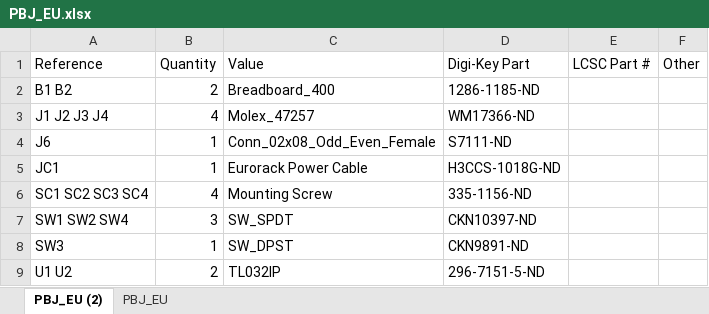
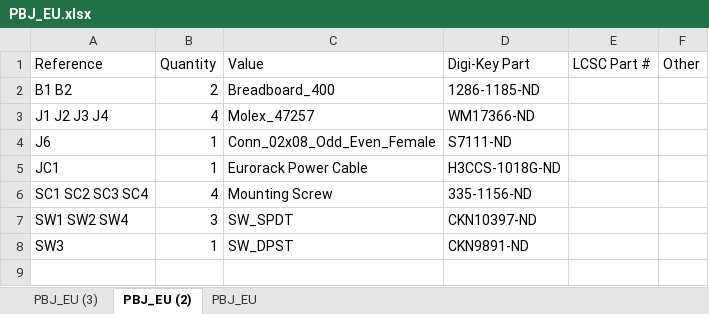
Before and after one commit to shannon-greenlight/PBJ_New, an Excel workbook: PBJ_EU/bom/Digi-Key/PBJ_EU.xlsx, sheet PBJ_EU (2), drawn as a sheet; values as stored, in another font and other column widths than the file's, no borders; table styles not drawn; the diff names each change by its address in the sheet, - before the commit and + after, or states it on an @@ line.

```diff
--- a/PBJ_EU/bom/Digi-Key/PBJ_EU.xlsx (sheet PBJ_EU (2))
+++ b/PBJ_EU/bom/Digi-Key/PBJ_EU.xlsx (sheet PBJ_EU (2))
+sheet tab: PBJ_EU (3)
-row 9: U1 U2 | 2 | TL032IP | 296-7151-5-ND
```
Also changed, not shown: PBJ_EU/bom/Digi-Key/PBJ_EU_Full.xlsx, PBJ_EU/bom/LCSC/PBJ_EU.xlsx, 19 other files.
